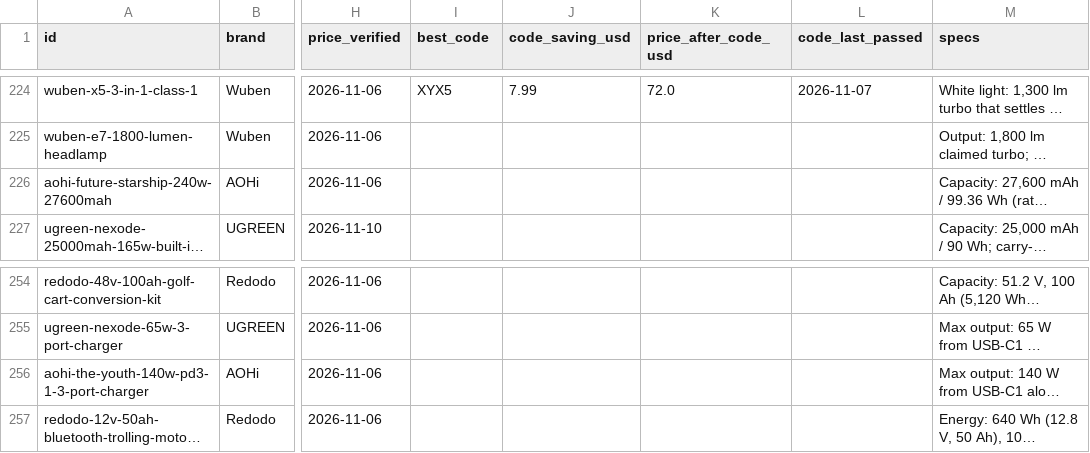
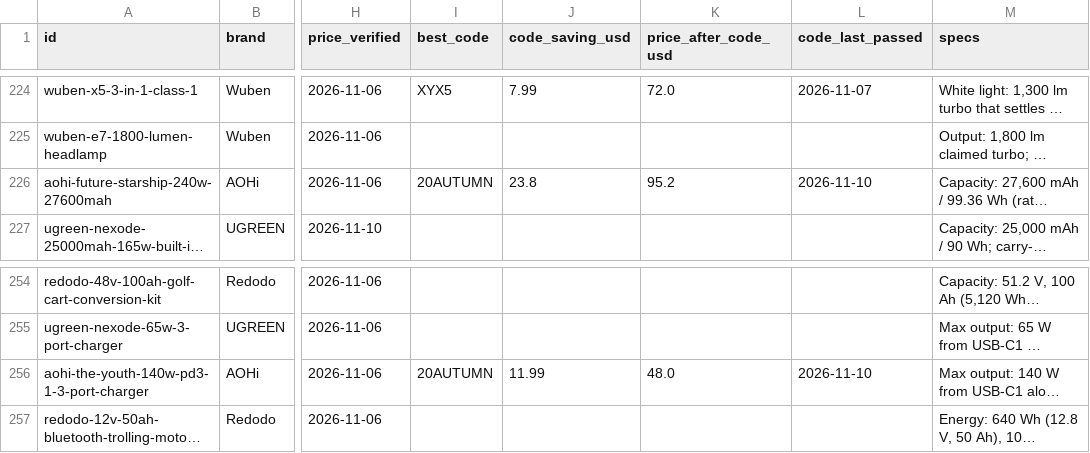
Before and after one commit to barryyao1017-hub/dealectric, a CSV file: docs/dealectric-products.csv, drawn as a sheet; only a part is shown, gaps mark what is left out; long unchanged cells end in …; the diff covers the shown part only; the diff names each change by its address in the sheet, - before the commit and + after, or states it on an @@ line.

```diff
--- a/docs/dealectric-products.csv
+++ b/docs/dealectric-products.csv
-I226 (best_code): (empty)
+I226 (best_code): 20AUTUMN
-J226 (code_saving_usd): (empty)
+J226 (code_saving_usd): 23.8
-K226 (price_after_code_usd): (empty)
+K226 (price_after_code_usd): 95.2
-L226 (code_last_passed): (empty)
+L226 (code_last_passed): 2026-11-10
-I256 (best_code): (empty)
+I256 (best_code): 20AUTUMN
-J256 (code_saving_usd): (empty)
+J256 (code_saving_usd): 11.99
-K256 (price_after_code_usd): (empty)
+K256 (price_after_code_usd): 48.0
-L256 (code_last_passed): (empty)
+L256 (code_last_passed): 2026-11-10
```
Also changed, not shown: 32 edited cells elsewhere in this file, 56 other files.
